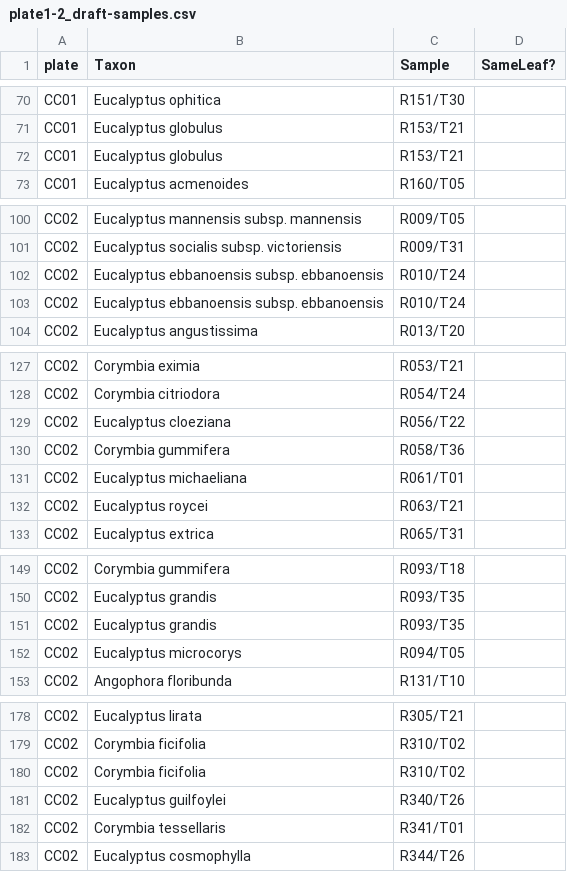
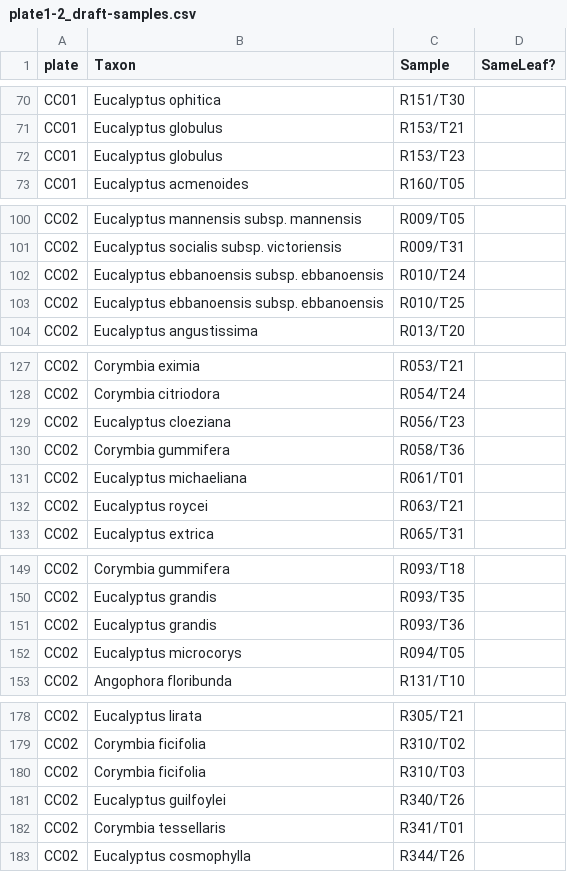
Before and after one commit to borevitzlab/cca-eucs, a CSV file: plates/plate1-2_draft-samples.csv, drawn as a sheet; only a part is shown, gaps mark what is left out; the diff covers the shown part only.

```diff
--- a/plates/plate1-2_draft-samples.csv
+++ b/plates/plate1-2_draft-samples.csv
@@ -72 +72 @@ CC01,Eucalyptus globulus,R153/T21,
-CC01,Eucalyptus globulus,R153/T21,
+"CC01","Eucalyptus globulus","R153/T23",
@@ -103 +103 @@ CC02,Eucalyptus ebbanoensis subsp. ebbanoensis,R010/T24,
-CC02,Eucalyptus ebbanoensis subsp. ebbanoensis,R010/T24,
+"CC02","Eucalyptus ebbanoensis subsp. ebbanoensis","R010/T25",
@@ -129 +129 @@ CC02,Corymbia citriodora,R054/T24,
-CC02,Eucalyptus cloeziana,R056/T22,
+"CC02","Eucalyptus cloeziana","R056/T23",
@@ -151 +151 @@ CC02,Eucalyptus grandis,R093/T35,
-CC02,Eucalyptus grandis,R093/T35,
+"CC02","Eucalyptus grandis","R093/T36",
@@ -180 +180 @@ CC02,Corymbia ficifolia,R310/T02,
-CC02,Corymbia ficifolia,R310/T02,
+"CC02","Corymbia ficifolia","R310/T03",
```
Also changed, not shown: 11 edited cells elsewhere in this file, 4 other files.
